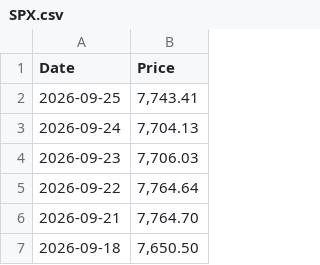
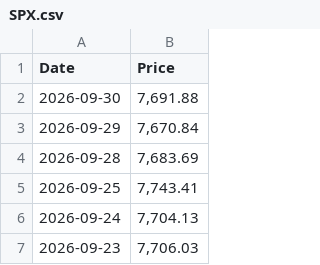
Before and after one commit to specterz/tqqq_161ma, a CSV file: data/SPX.csv, drawn as a sheet; only a part is shown; the shorter side is filled out with more unchanged rows; the diff names each change by its address in the sheet, - before the commit and + after, or states it on an @@ line.

```diff
--- a/data/SPX.csv
+++ b/data/SPX.csv
+row 2: 2026-09-30 | 7,691.88
+row 3: 2026-09-29 | 7,670.84
+row 4: 2026-09-28 | 7,683.69
```
Also changed, not shown: 2 other files.
